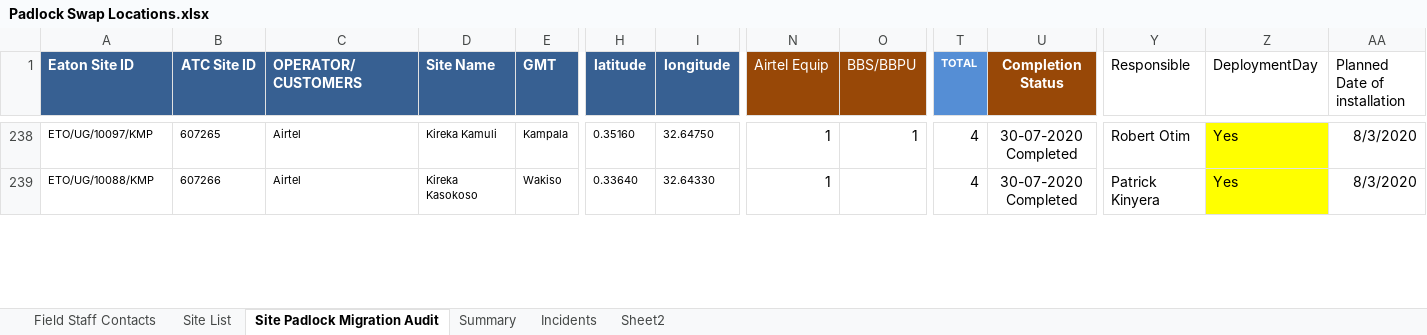
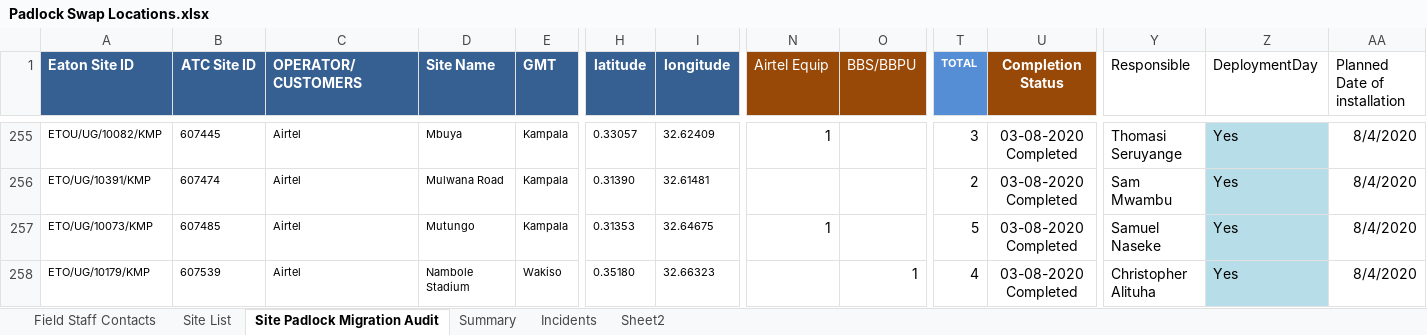
Before and after one commit to AllanKavuma/epadlock.swap, an Excel workbook: Padlock Swap Locations.xlsx, sheet Site Padlock Migration Audit, drawn as a sheet; only a part is shown, gaps mark what is left out; values as stored, in another font and other column widths than the file's, no borders; conditional formats not drawn; addresses are those after the commit; rows hold the shown columns only; the diff covers the shown part only; the diff names each change by its address in the sheet, - before the commit and + after, or states it on an @@ line.

```diff
--- a/Padlock Swap Locations.xlsx (sheet Site Padlock Migration Audit)
+++ b/Padlock Swap Locations.xlsx (sheet Site Padlock Migration Audit)
-A255 (Eaton Site ID): ETO/UG/10097/KMP
+A255 (Eaton Site ID): ETOU/UG/10082/KMP
-B255 (ATC Site ID): 607265
+B255 (ATC Site ID): 607445
-D255 (Site Name): Kireka Kamuli
+D255 (Site Name): Mbuya
-H255 (latitude): 0.35160
+H255 (latitude): 0.33057
-I255 (longitude): 32.64750
+I255 (longitude): 32.62409
-O255 (BBS/BBPU): 1
+O255 (BBS/BBPU): (empty)
-T255 (TOTAL): 4
+T255 (TOTAL): 3
-U255 (Completion Status): 30-07-2020 Completed
+U255 (Completion Status): 03-08-2020 Completed
-Y255 (Responsible): Robert Otim
+Y255 (Responsible): Thomasi Seruyange
-Z255 fill: #FFFF00
+Z255 fill: #B7DEE8
-AA255 (Planned Date of installation): 8/3/2020
+AA255 (Planned Date of installation): 8/4/2020
+row 256: ETO/UG/10391/KMP | 607474 | Airtel | Mulwana Road | Kampala | 0.31390 | 32.61481 |  |  | 2 | 03-08-2020 Completed | Sam Mwambu | Yes | 8/4/2020
+row 257: ETO/UG/10073/KMP | 607485 | Airtel | Mutungo | Kampala | 0.31353 | 32.64675 | 1 |  | 5 | 03-08-2020 Completed | Samuel Naseke | Yes | 8/4/2020
-A258 (Eaton Site ID): ETO/UG/10088/KMP
+A258 (Eaton Site ID): ETO/UG/10179/KMP
-B258 (ATC Site ID): 607266
+B258 (ATC Site ID): 607539
-D258 (Site Name): Kireka Kasokoso
+D258 (Site Name): Nambole Stadium
-H258 (latitude): 0.33640
+H258 (latitude): 0.35180
-I258 (longitude): 32.64330
+I258 (longitude): 32.66323
-N258 (Airtel Equip): 1
+N258 (Airtel Equip): (empty)
-O258 (BBS/BBPU): (empty)
+O258 (BBS/BBPU): 1
-U258 (Completion Status): 30-07-2020 Completed
+U258 (Completion Status): 03-08-2020 Completed
-Y258 (Responsible): Patrick Kinyera
+Y258 (Responsible): Christopher Alituha
-Z258 fill: #FFFF00
+Z258 fill: #B7DEE8
-AA258 (Planned Date of installation): 8/3/2020
+AA258 (Planned Date of installation): 8/4/2020
```
Also changed, not shown: 12 added rows, 10 removed rows, 89 edited cells and cell formats elsewhere in this sheet, hidden cells, 1 other file.
